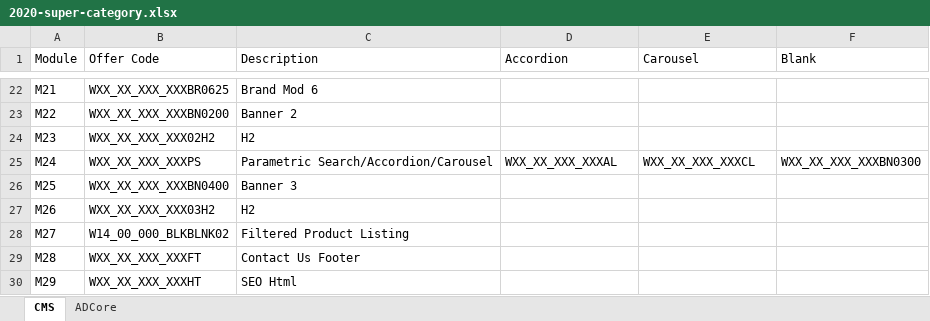
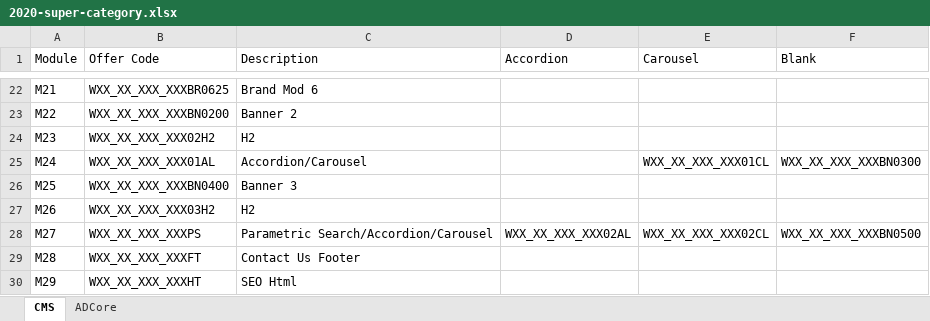
Before and after one commit to agency-quill/agency, an Excel workbook: adcore/2020/templates/2020-super-category.xlsx, sheet CMS, drawn as a sheet; only a part is shown, gaps mark what is left out; values as stored, in another font and other column widths than the file's, no borders; table styles not drawn; the diff names each change by its address in the sheet, - before the commit and + after, or states it on an @@ line.

```diff
--- a/adcore/2020/templates/2020-super-category.xlsx (sheet CMS)
+++ b/adcore/2020/templates/2020-super-category.xlsx (sheet CMS)
-B25 (Offer Code): WXX_XX_XXX_XXXPS
+B25 (Offer Code): WXX_XX_XXX_XXX01AL
-C25 (Description): Parametric Search/Accordion/Carousel
+C25 (Description): Accordion/Carousel
-D25 (Accordion): WXX_XX_XXX_XXXAL
+D25 (Accordion): (empty)
-E25 (Carousel): WXX_XX_XXX_XXXCL
+E25 (Carousel): WXX_XX_XXX_XXX01CL
-B28 (Offer Code): W14_00_000_BLKBLNK02
+B28 (Offer Code): WXX_XX_XXX_XXXPS
-C28 (Description): Filtered Product Listing
+C28 (Description): Parametric Search/Accordion/Carousel
-D28 (Accordion): (empty)
+D28 (Accordion): WXX_XX_XXX_XXX02AL
-E28 (Carousel): (empty)
+E28 (Carousel): WXX_XX_XXX_XXX02CL
-F28 (Blank): (empty)
+F28 (Blank): WXX_XX_XXX_XXXBN0500
```
Also changed, not shown: sheet ADCore, 1 other file.
